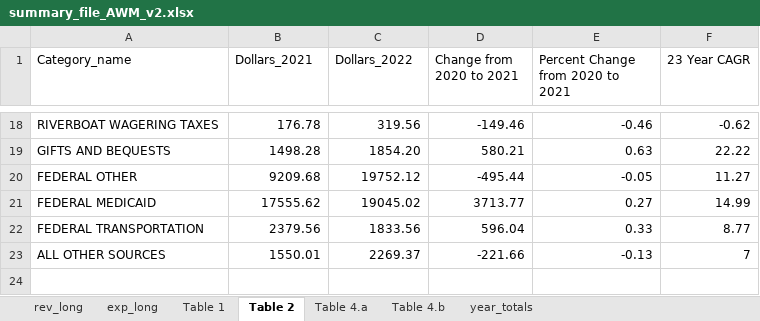
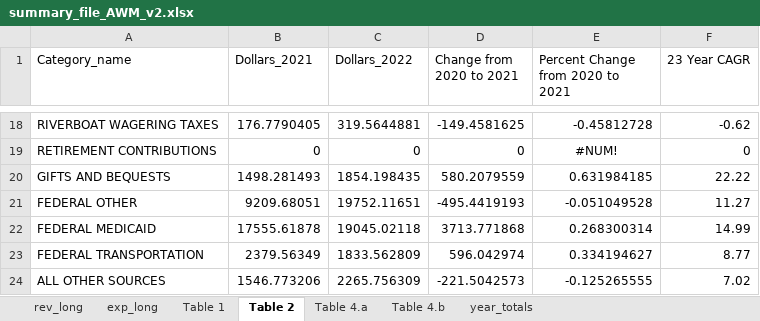
Before and after one commit to AleaWM/Fiscal-Futures-Project, an Excel workbook: summary_file_AWM_v2.xlsx, sheet Table 2, drawn as a sheet; only a part is shown, gaps mark what is left out; values as stored, in another font and other column widths than the file's, no borders; addresses are those after the commit; the diff covers the shown part only; the diff names each change by its address in the sheet, - before the commit and + after, or states it on an @@ line.

Commit message:
Debt looks good. State employee healthcare costs are good. Local Transfers look good.
Employee pension contributions need to be checked.

```diff
--- a/summary_file_AWM_v2.xlsx (sheet Table 2)
+++ b/summary_file_AWM_v2.xlsx (sheet Table 2)
-B18 (Dollars_2021): 176.78
+B18 (Dollars_2021): 176.7790405
-C18 (Dollars_2022): 319.56
+C18 (Dollars_2022): 319.5644881
-D18 (Change from 2020 to 2021): -149.46
+D18 (Change from 2020 to 2021): -149.4581625
-E18 (Percent Change from 2020 to 2021): -0.46
+E18 (Percent Change from 2020 to 2021): -0.45812728
+row 19: RETIREMENT CONTRIBUTIONS | 0 | 0 | 0 | #NUM! | 0
-B20 (Dollars_2021): 1498.28
+B20 (Dollars_2021): 1498.281493
-C20 (Dollars_2022): 1854.20
+C20 (Dollars_2022): 1854.198435
-D20 (Change from 2020 to 2021): 580.21
+D20 (Change from 2020 to 2021): 580.2079559
-E20 (Percent Change from 2020 to 2021): 0.63
+E20 (Percent Change from 2020 to 2021): 0.631984185
-B21 (Dollars_2021): 9209.68
+B21 (Dollars_2021): 9209.68051
-C21 (Dollars_2022): 19752.12
+C21 (Dollars_2022): 19752.11651
-D21 (Change from 2020 to 2021): -495.44
+D21 (Change from 2020 to 2021): -495.4419193
-E21 (Percent Change from 2020 to 2021): -0.05
+E21 (Percent Change from 2020 to 2021): -0.051049528
-B22 (Dollars_2021): 17555.62
+B22 (Dollars_2021): 17555.61878
-C22 (Dollars_2022): 19045.02
+C22 (Dollars_2022): 19045.02118
-D22 (Change from 2020 to 2021): 3713.77
+D22 (Change from 2020 to 2021): 3713.771868
-E22 (Percent Change from 2020 to 2021): 0.27
+E22 (Percent Change from 2020 to 2021): 0.268300314
-B23 (Dollars_2021): 2379.56
+B23 (Dollars_2021): 2379.56349
-C23 (Dollars_2022): 1833.56
+C23 (Dollars_2022): 1833.562809
-D23 (Change from 2020 to 2021): 596.04
+D23 (Change from 2020 to 2021): 596.042974
-E23 (Percent Change from 2020 to 2021): 0.33
+E23 (Percent Change from 2020 to 2021): 0.334194627
-B24 (Dollars_2021): 1550.01
+B24 (Dollars_2021): 1546.773206
-C24 (Dollars_2022): 2269.37
+C24 (Dollars_2022): 2265.756309
-D24 (Change from 2020 to 2021): -221.66
+D24 (Change from 2020 to 2021): -221.5042573
-E24 (Percent Change from 2020 to 2021): -0.13
+E24 (Percent Change from 2020 to 2021): -0.125265555
-F24 (23 Year CAGR): 7
+F24 (23 Year CAGR): 7.02
```
Also changed, not shown: 64 edited cells elsewhere in this sheet, sheet exp_long, sheet rev_long, sheet year_totals, sheet Table 1, sheet Table 4.b, sheet Table 4.a, 3 other files.
